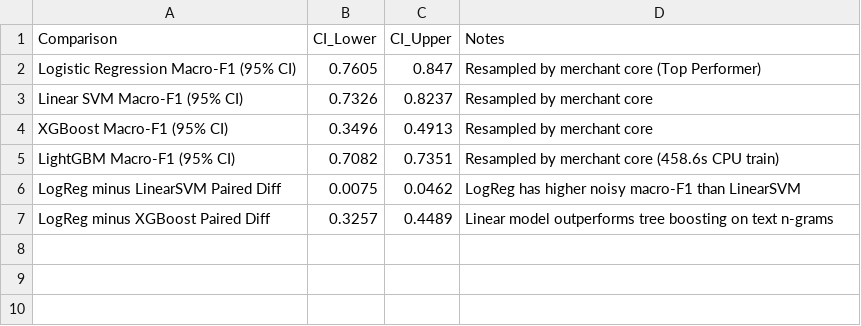
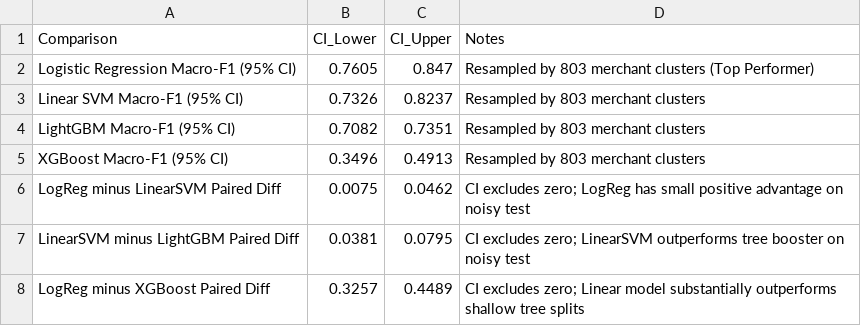
Before and after one commit to dhpcodes/AI-Personal-Finance-Advisor, a CSV file: results/bootstrap_confidence_intervals.csv, drawn as a sheet.

Commit message:
Phase 4: Models targeting noise consolidated (Model 7 marked demoted to future work, Colab workflows ready, paired difference CIs with explicit zero checks)

```diff
--- a/results/bootstrap_confidence_intervals.csv
+++ b/results/bootstrap_confidence_intervals.csv
@@ -1,7 +1,8 @@
 Comparison,CI_Lower,CI_Upper,Notes
-Logistic Regression Macro-F1 (95% CI),0.7605,0.847,Resampled by merchant core (Top Performer)
-Linear SVM Macro-F1 (95% CI),0.7326,0.8237,Resampled by merchant core
-XGBoost Macro-F1 (95% CI),0.3496,0.4913,Resampled by merchant core
-LightGBM Macro-F1 (95% CI),0.7082,0.7351,Resampled by merchant core (458.6s CPU train)
-LogReg minus LinearSVM Paired Diff,0.0075,0.0462,LogReg has higher noisy macro-F1 than LinearSVM
-LogReg minus XGBoost Paired Diff,0.3257,0.4489,Linear model outperforms tree boosting on text n-grams
+Logistic Regression Macro-F1 (95% CI),0.7605,0.847,Resampled by 803 merchant clusters (Top Performer)
+Linear SVM Macro-F1 (95% CI),0.7326,0.8237,Resampled by 803 merchant clusters
+LightGBM Macro-F1 (95% CI),0.7082,0.7351,Resampled by 803 merchant clusters
+XGBoost Macro-F1 (95% CI),0.3496,0.4913,Resampled by 803 merchant clusters
+LogReg minus LinearSVM Paired Diff,0.0075,0.0462,CI excludes zero; LogReg has small positive advantage on noisy test
+LinearSVM minus LightGBM Paired Diff,0.0381,0.0795,CI excludes zero; LinearSVM outperforms tree booster on noisy test
+LogReg minus XGBoost Paired Diff,0.3257,0.4489,CI excludes zero; Linear model substantially outperforms shallow tree splits
```
Also changed, not shown: results/model_comparison_consolidated.csv.
